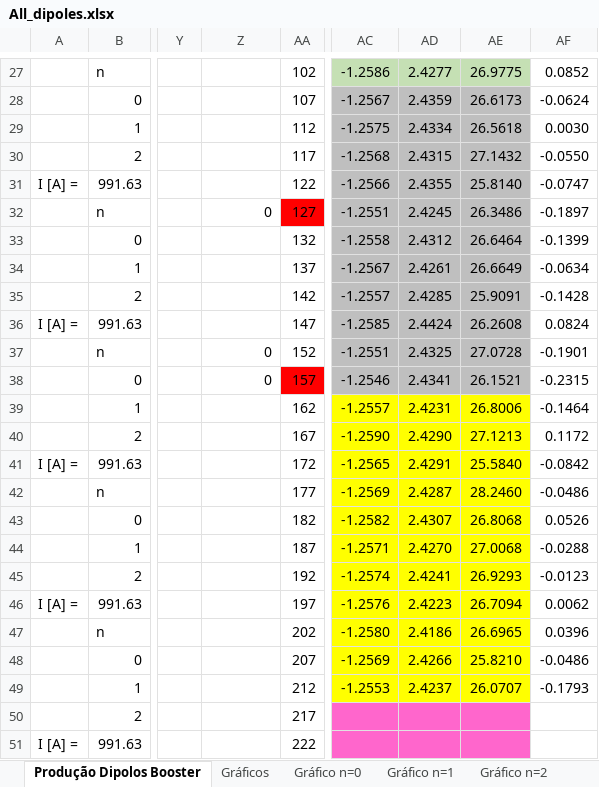
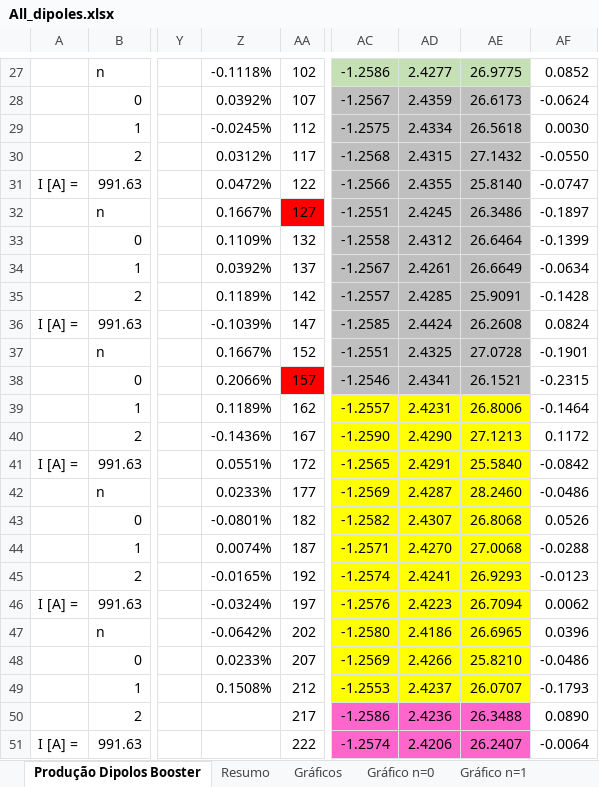
Before and after one commit to lnls-ima/bo-dipoles, an Excel workbook: model-09/measurement/magnetic/hallprobe/production/All_dipoles.xlsx, sheet Produção Dipolos Booster, drawn as a sheet; only a part is shown, gaps mark what is left out; values as stored, in another font and other column widths than the file's, no borders; charts and pictures and conditional formats not drawn; the diff covers the shown part only; the diff names each change by its address in the sheet, - before the commit and + after, or states it on an @@ line.

```diff
--- a/model-09/measurement/magnetic/hallprobe/production/All_dipoles.xlsx (sheet Produção Dipolos Booster)
+++ b/model-09/measurement/magnetic/hallprobe/production/All_dipoles.xlsx (sheet Produção Dipolos Booster)
+sheet tab: Resumo
-Z27: (empty)
+Z27: -0.1118%
-Z28: (empty)
+Z28: 0.0392%
-Z29: (empty)
+Z29: -0.0245%
-Z30: (empty)
+Z30: 0.0312%
-Z31: (empty)
+Z31: 0.0472%
-Z32: 0
+Z32: 0.1667%
-Z33: (empty)
+Z33: 0.1109%
-Z34: (empty)
+Z34: 0.0392%
-Z35: (empty)
+Z35: 0.1189%
-Z36: (empty)
+Z36: -0.1039%
-Z37: 0
+Z37: 0.1667%
-Z38: 0
+Z38: 0.2066%
-Z39: (empty)
+Z39: 0.1189%
-Z40: (empty)
+Z40: -0.1436%
-Z41: (empty)
+Z41: 0.0551%
-Z42: (empty)
+Z42: 0.0233%
-Z43: (empty)
+Z43: -0.0801%
-Z44: (empty)
+Z44: 0.0074%
-Z45: (empty)
+Z45: -0.0165%
-Z46: (empty)
+Z46: -0.0324%
-Z47: (empty)
+Z47: -0.0642%
-Z48: (empty)
+Z48: 0.0233%
-Z49: (empty)
+Z49: 0.1508%
-AC50: (empty)
+AC50: -1.2586
-AD50: (empty)
+AD50: 2.4236
-AE50: (empty)
+AE50: 26.3488
-AF50: (empty)
+AF50: 0.0890
-AC51: (empty)
+AC51: -1.2574
-AD51: (empty)
+AD51: 2.4206
-AE51: (empty)
+AE51: 26.2407
-AF51: (empty)
+AF51: -0.0064
```
Also changed, not shown: 33 added rows, 33 removed rows, 83 edited cells and cell formats elsewhere in this sheet, charts or pictures, 35 other files.
